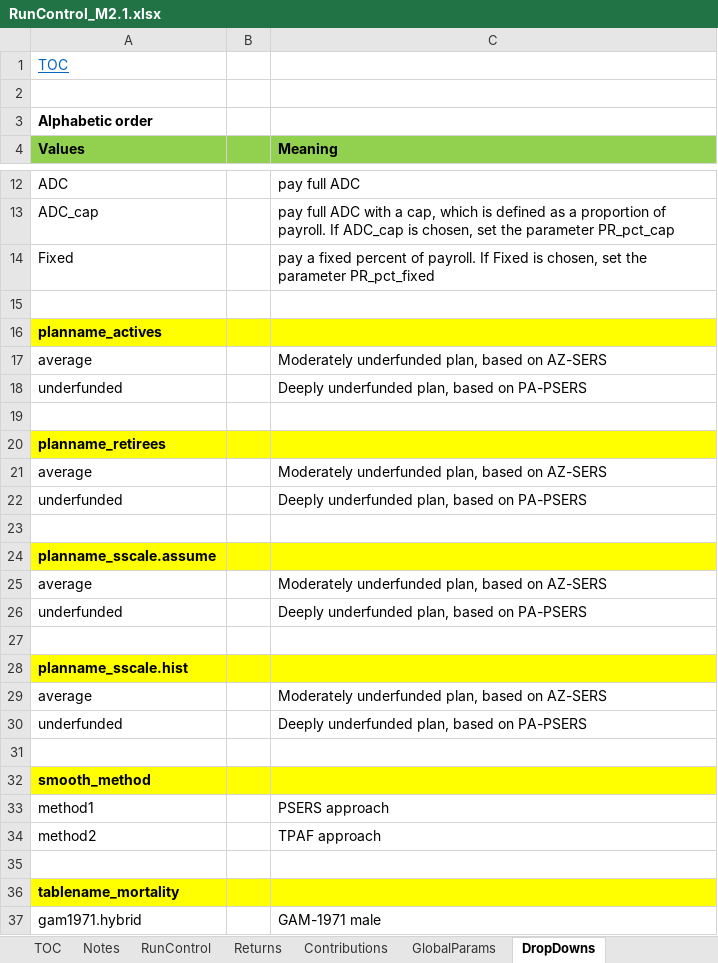
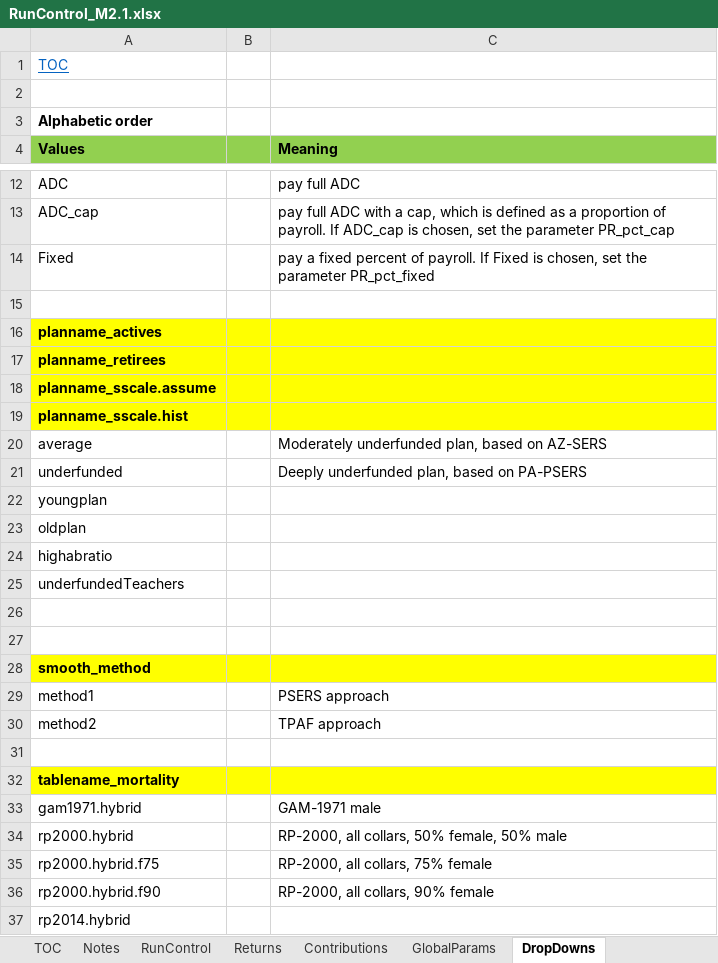
Before and after one commit to yimengyin16/Model_Main, an Excel workbook: IO_M2.1/RunControl_M2.1.xlsx, sheet DropDowns, drawn as a sheet; only a part is shown, gaps mark what is left out; the shorter side is filled out with more unchanged rows; values as stored, in another font and other column widths than the file's, no borders; removed rows and columns are numbered as before the commit, all else as after; the diff names each change by its address in the sheet, - before the commit and + after, or states it on an @@ line.

```diff
--- a/IO_M2.1/RunControl_M2.1.xlsx (sheet DropDowns)
+++ b/IO_M2.1/RunControl_M2.1.xlsx (sheet DropDowns)
-row 17: average |  | Moderately underfunded plan, based on AZ-SERS
-row 18: underfunded |  | Deeply underfunded plan, based on PA-PSERS
-row 19: (empty)
-row 21: average |  | Moderately underfunded plan, based on AZ-SERS
-row 22: underfunded |  | Deeply underfunded plan, based on PA-PSERS
-row 23: (empty)
-row 25: average |  | Moderately underfunded plan, based on AZ-SERS
-row 26: underfunded |  | Deeply underfunded plan, based on PA-PSERS
-row 27: (empty)
+row 22: youngplan
+row 23: oldplan
+row 24: highabratio
+row 25: underfundedTeachers
+row 26: (empty)
```
Also changed, not shown: sheet RunControl, sheet Returns, IO_M1/RunControl_M1.xlsx, RunControl_Template.xlsx, 8 other files.
